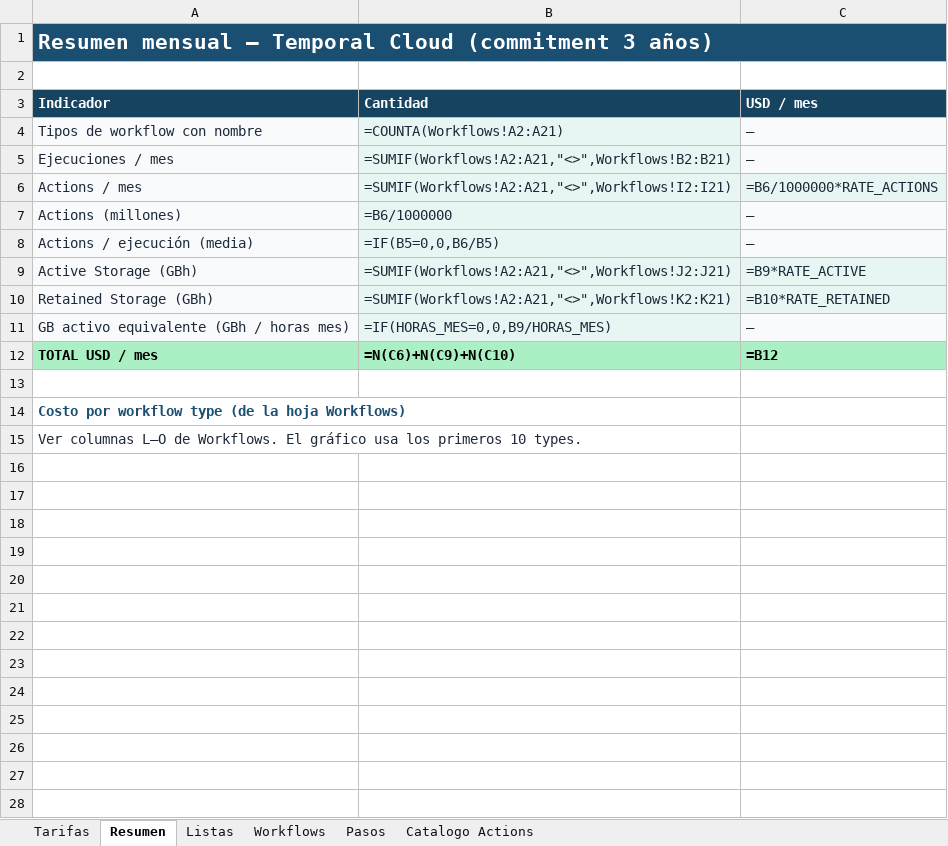
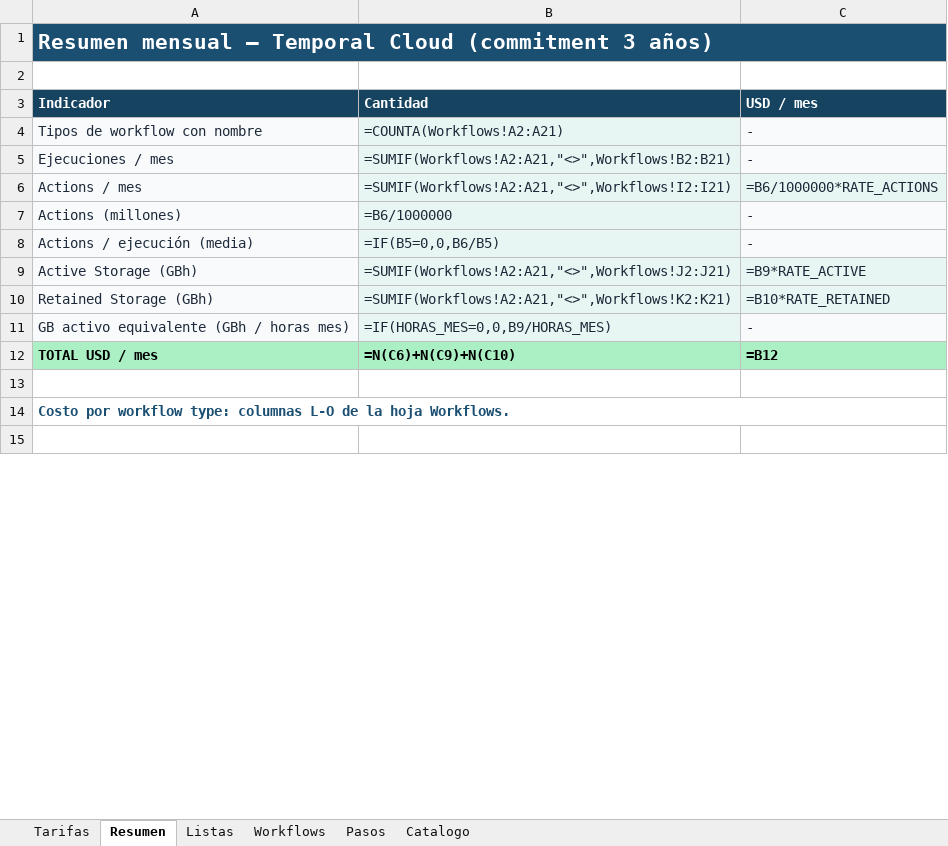
Before and after one commit to denniskano/ludhara-tech, an Excel workbook: temporal-cloud-calculator/calculadora-temporal-cloud.xlsx, sheet Resumen, drawn as a sheet; only a part is shown; values as stored, in another font and other column widths than the file's, no borders; formulas without a stored value are shown as written; charts and pictures not drawn; the diff covers the shown part only; the diff names each change by its address in the sheet, - before the commit and + after, or states it on an @@ line.

```diff
--- a/temporal-cloud-calculator/calculadora-temporal-cloud.xlsx (sheet Resumen)
+++ b/temporal-cloud-calculator/calculadora-temporal-cloud.xlsx (sheet Resumen)
-sheet tab: Catalogo Actions
+sheet tab: Catalogo
-C4:C5 (USD / mes): —
+C4:C5 (USD / mes): -
-C7:C8 (USD / mes): —
+C7:C8 (USD / mes): -
-C11 (USD / mes): —
+C11 (USD / mes): -
-A14 (Indicador): …por workflow type (de la hoja Workflows)
+A14 (Indicador): …por workflow type: columnas L-O de la hoja Workflows.
+A14:C14 merged
-row 15: Ver columnas L–O de Workflows. El gráfico usa los primeros 10 types.
-row 17: (empty)
-row 18: (empty)
-row 19: (empty)
-row 20: (empty)
-row 21: (empty)
-row 22: (empty)
-row 23: (empty)
-row 24: (empty)
-row 25: (empty)
-row 26: (empty)
-row 27: (empty)
-row 28: (empty)
```
Also changed, not shown: 5 removed rows and 1 edited cell elsewhere in this sheet, sheet Pasos, sheet Catalogo, charts or pictures, 3 other files.
